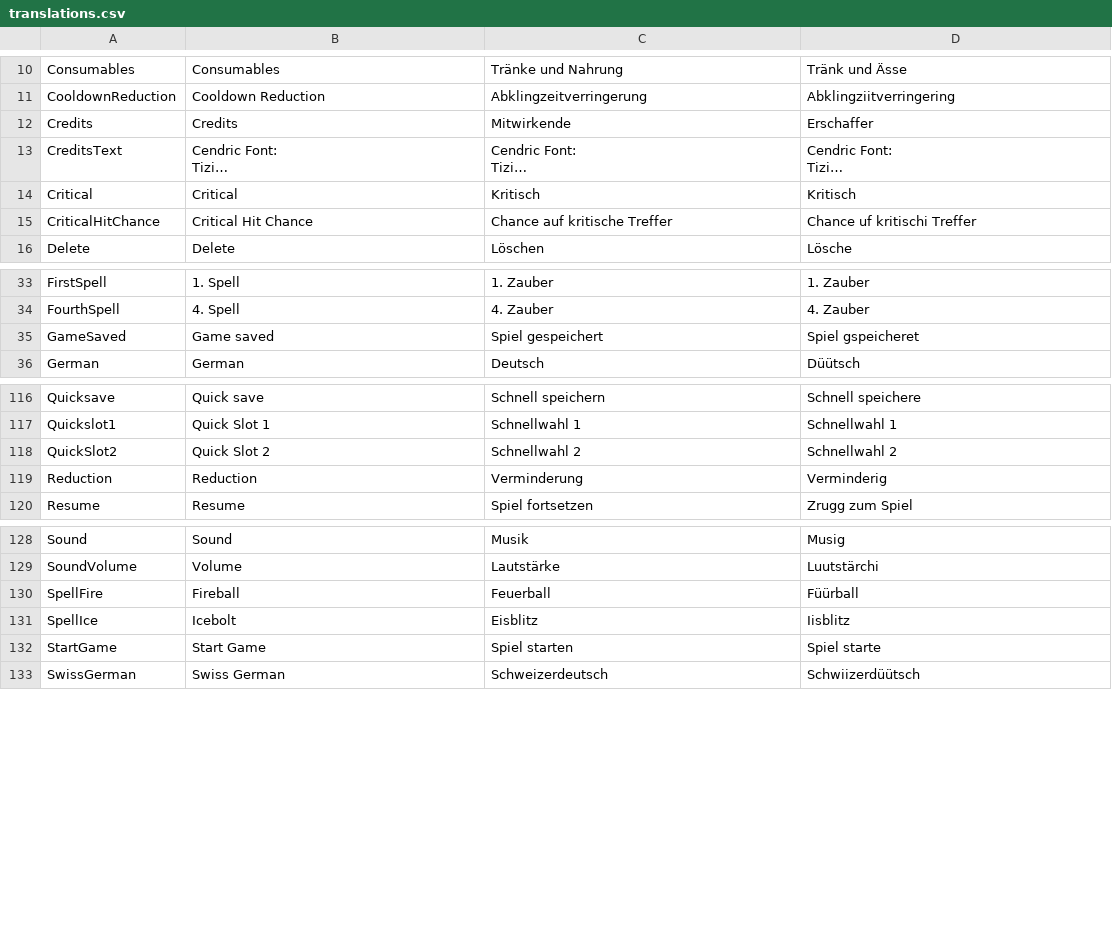
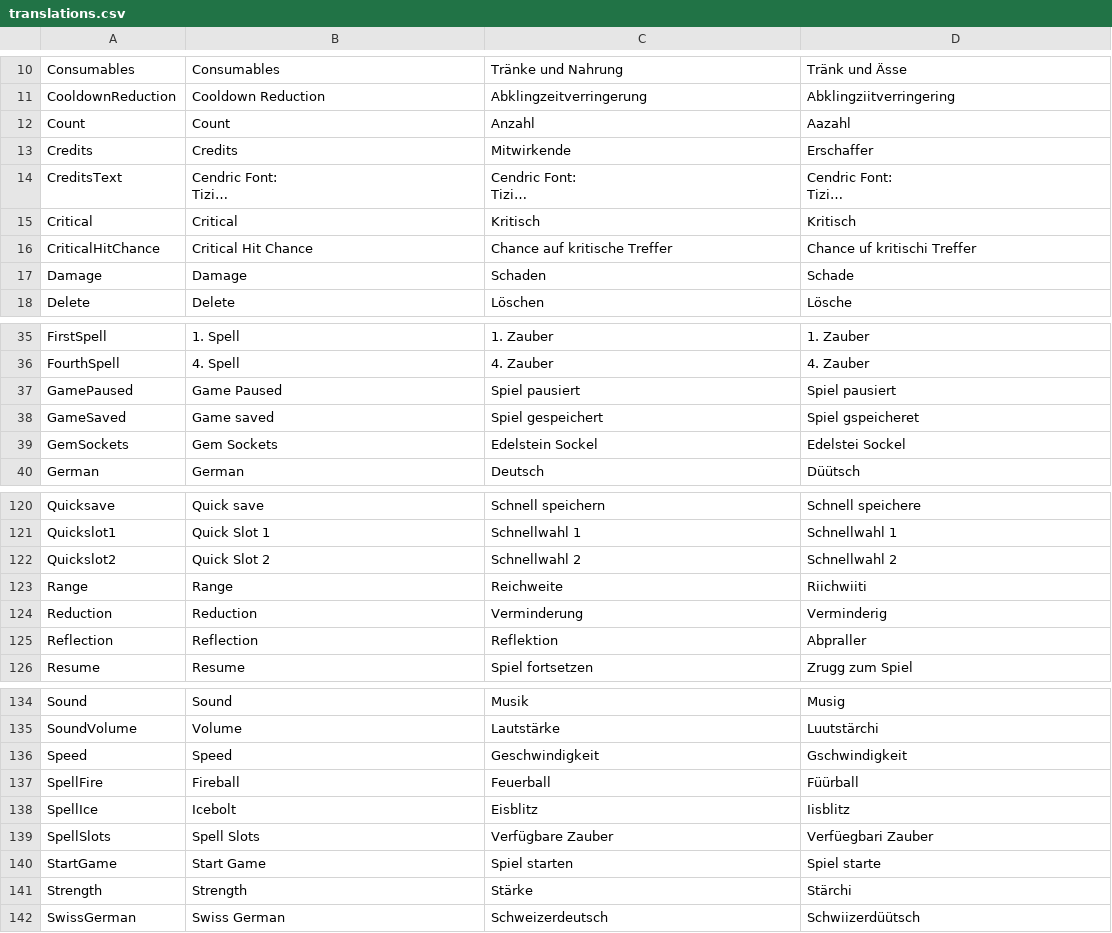
Before and after one commit to tizian/Cendric2, a CSV file: res/translations.csv, drawn as a sheet; only a part is shown, gaps mark what is left out; long unchanged cells end in …; addresses are those after the commit; the diff names each change by its address in the sheet, - before the commit and + after, or states it on an @@ line.

Commit message:
debug rendering is now a configuration option added missing translations level main characters movement input handling for jump has changed

```diff
--- a/res/translations.csv
+++ b/res/translations.csv
+row 12: Count | Count | Anzahl | Aazahl
+row 17: Damage | Damage | Schaden | Schade
+row 37: GamePaused | Game Paused | Spiel pausiert | Spiel pausiert
@@ row 140 moved to row 39: GemSockets @@
-A122: QuickSlot2
+A122: Quickslot2
+row 123: Range | Range | Reichweite | Riichwiiti
+row 125: Reflection | Reflection | Reflektion | Abpraller
+row 136: Speed | Speed | Geschwindigkeit | Gschwindigkeit
+row 141: Strength | Strength | Stärke | Stärchi
```
Also changed, not shown: 13 other files.
